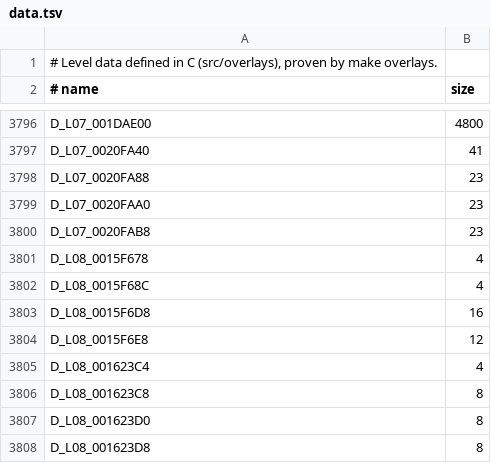
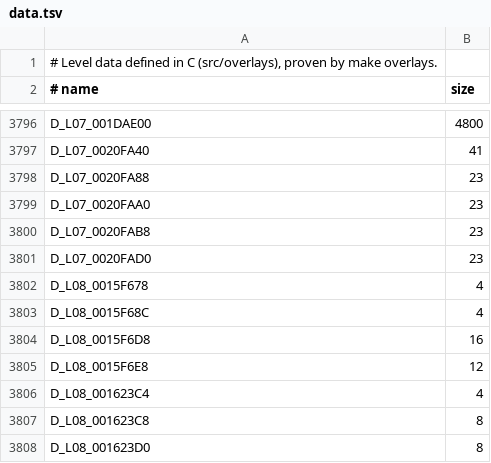
Before and after one commit to lombyte-project/Lombyte, a TSV file: config/overlays/us/data.tsv, drawn as a sheet; only a part is shown, gaps mark what is left out; the shorter side is filled out with more unchanged rows.

Commit message:
decomp: move D_L07_0020FAD0 into src/overlays/l07/world/loaders/0026b768.c

```diff
--- a/config/overlays/us/data.tsv
+++ b/config/overlays/us/data.tsv
@@ -3800,2 +3800,3 @@ D_L07_0020FAA0	23
 D_L07_0020FAB8	23
+D_L07_0020FAD0	23
 D_L08_0015F678	4
```
Also changed, not shown: 1 other file.
